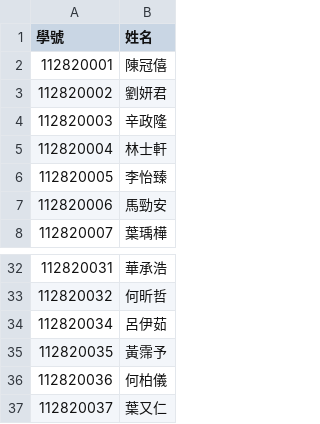
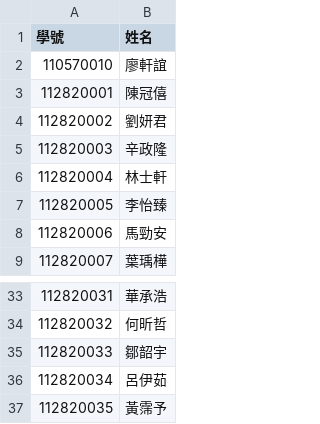
Before and after one commit to tjhsieh/tjhsieh.github.io, a CSV file: c/cp/cp2023f/syllabus/smooth-zooming/data.csv, drawn as a sheet; only a part is shown, gaps mark what is left out; the shorter side is filled out with more unchanged rows.

Commit message:
Add files via upload

```diff
--- a/c/cp/cp2023f/syllabus/smooth-zooming/data.csv
+++ b/c/cp/cp2023f/syllabus/smooth-zooming/data.csv
@@ -1,2 +1,3 @@
 學號,姓名
+110570010,廖軒誼
 112820001,陳冠僖
@@ -33,2 +34,3 @@
 112820032,何昕哲
+112820033,鄒韶宇
 112820034,呂伊茹
```
